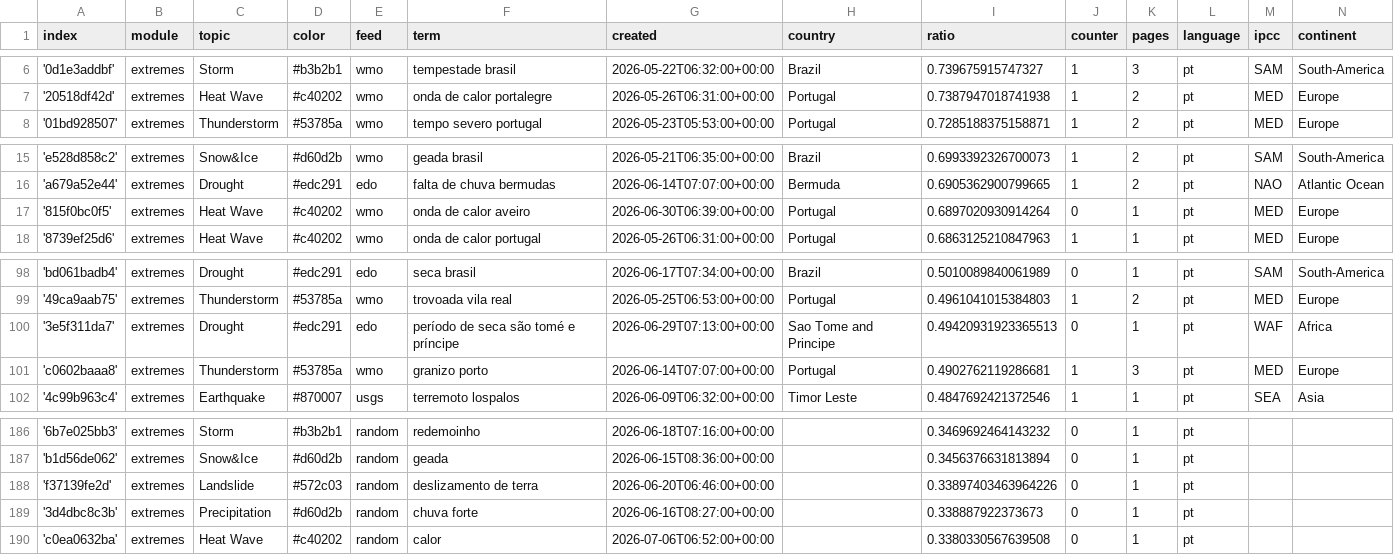
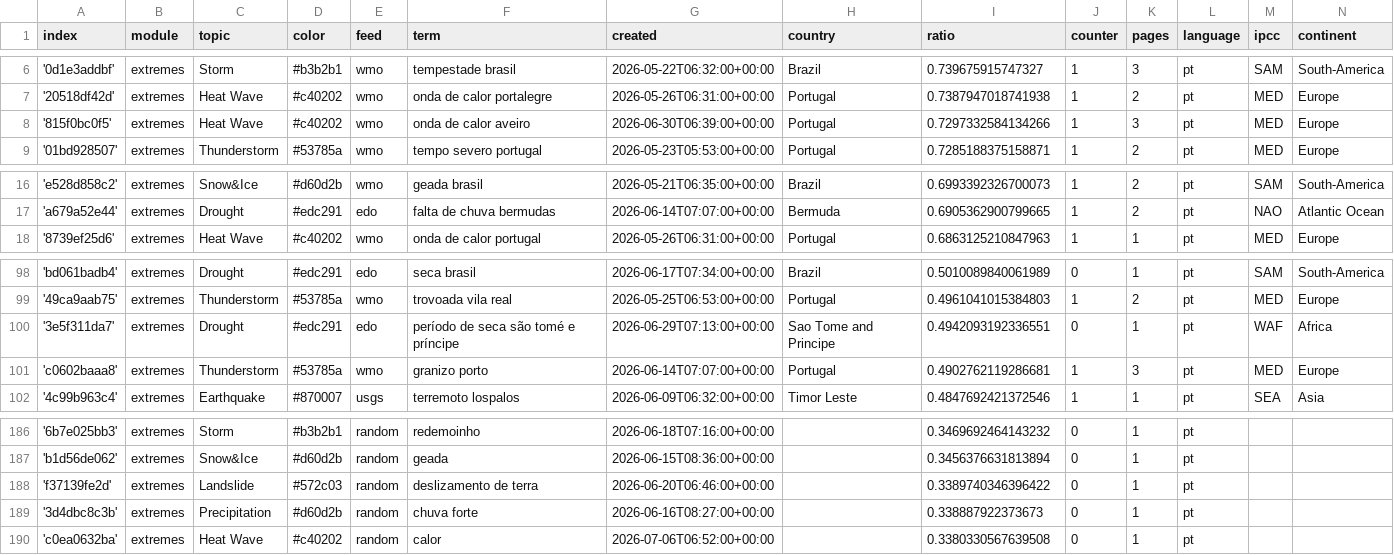
Before and after one commit to jens-news/portoExtremes, a CSV file: terms.csv, drawn as a sheet; only a part is shown, gaps mark what is left out.

```diff
--- a/terms.csv
+++ b/terms.csv
@@ -7,2 +7,3 @@ index,module,topic,color,feed,term,created,country,ratio,counter,pages,language,
 '20518df42d',extremes,Heat Wave,#c40202,wmo,onda de calor portalegre,2026-05-26T06:31:00+00:00,Portugal,0.7387947018741938,1,2,pt,MED,Europe
+'815f0bc0f5',extremes,Heat Wave,#c40202,wmo,onda de calor aveiro,2026-06-30T06:39:00+00:00,Portugal,0.7297332584134266,1,3,pt,MED,Europe
 '01bd928507',extremes,Thunderstorm,#53785a,wmo,tempo severo portugal,2026-05-23T05:53:00+00:00,Portugal,0.7285188375158871,1,2,pt,MED,Europe
@@ -16,3 +17,2 @@ index,module,topic,color,feed,term,created,country,ratio,counter,pages,language,
 'a679a52e44',extremes,Drought,#edc291,edo,falta de chuva bermudas,2026-06-14T07:07:00+00:00,Bermuda,0.6905362900799665,1,2,pt,NAO,Atlantic Ocean
-'815f0bc0f5',extremes,Heat Wave,#c40202,wmo,onda de calor aveiro,2026-06-30T06:39:00+00:00,Portugal,0.6897020930914264,0,1,pt,MED,Europe
 '8739ef25d6',extremes,Heat Wave,#c40202,wmo,onda de calor portugal,2026-05-26T06:31:00+00:00,Portugal,0.6863125210847963,1,1,pt,MED,Europe
@@ -99,3 +99,3 @@ index,module,topic,color,feed,term,created,country,ratio,counter,pages,language,
 '49ca9aab75',extremes,Thunderstorm,#53785a,wmo,trovoada vila real,2026-05-25T06:53:00+00:00,Portugal,0.4961041015384803,1,2,pt,MED,Europe
-'3e5f311da7',extremes,Drought,#edc291,edo,período de seca são tomé e príncipe,2026-06-29T07:13:00+00:00,Sao Tome and Principe,0.49420931923365513,0,1,pt,WAF,Africa
+'3e5f311da7',extremes,Drought,#edc291,edo,período de seca são tomé e príncipe,2026-06-29T07:13:00+00:00,Sao Tome and Principe,0.4942093192336551,0,1,pt,WAF,Africa
 'c0602baaa8',extremes,Thunderstorm,#53785a,wmo,granizo porto,2026-06-14T07:07:00+00:00,Portugal,0.4902762119286681,1,3,pt,MED,Europe
@@ -187,3 +187,3 @@ index,module,topic,color,feed,term,created,country,ratio,counter,pages,language,
 'b1d56de062',extremes,Snow&Ice,#d60d2b,random,geada,2026-06-15T08:36:00+00:00,,0.3456376631813894,0,1,pt,,
-'f37139fe2d',extremes,Landslide,#572c03,random,deslizamento de terra,2026-06-20T06:46:00+00:00,,0.33897403463964226,0,1,pt,,
+'f37139fe2d',extremes,Landslide,#572c03,random,deslizamento de terra,2026-06-20T06:46:00+00:00,,0.3389740346396422,0,1,pt,,
 '3d4dbc8c3b',extremes,Precipitation,#d60d2b,random,chuva forte,2026-06-16T08:27:00+00:00,,0.338887922373673,0,1,pt,,
```
Also changed, not shown: 1 other file.
